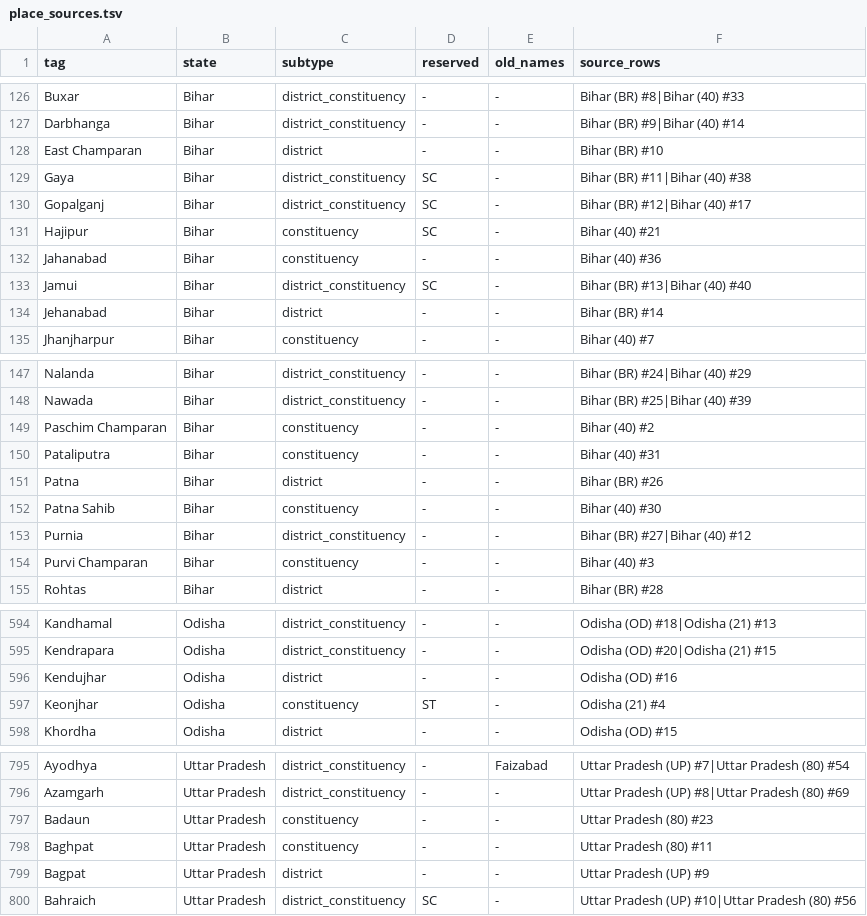
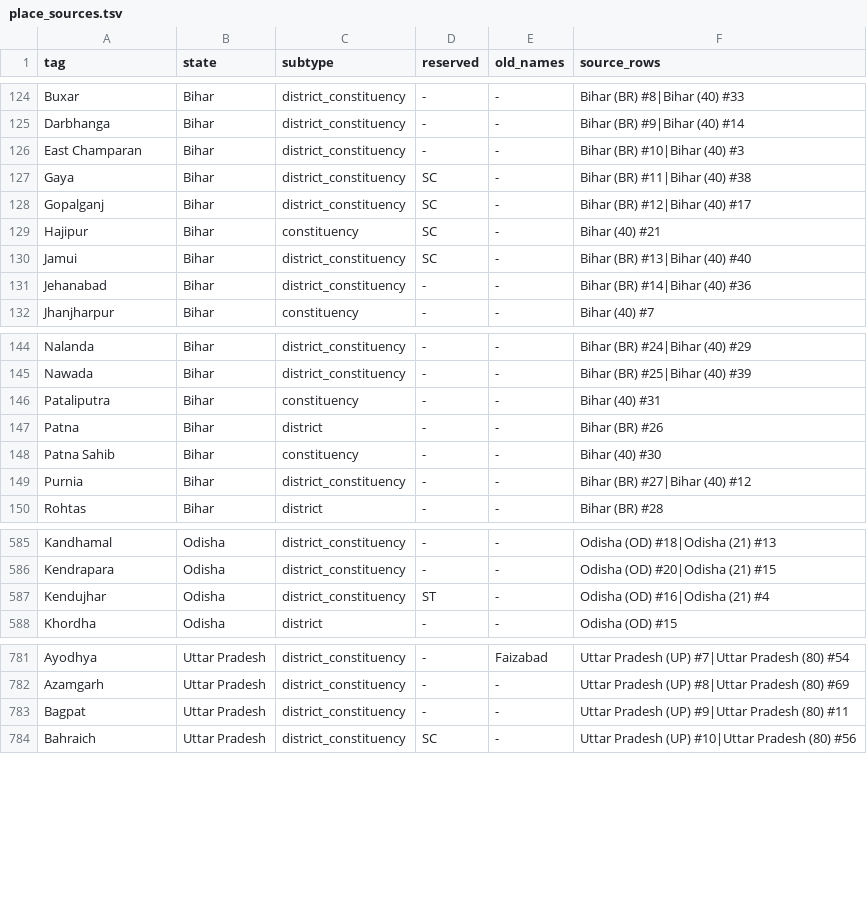
Before and after one commit to oitee/torko, a TSV file: tags/places/results/place_sources.tsv, drawn as a sheet; only a part is shown, gaps mark what is left out; the diff covers the shown part only.

```diff
--- a/tags/places/results/place_sources.tsv
+++ b/tags/places/results/place_sources.tsv
@@ -127,3 +125,3 @@ Buxar	Bihar	district_constituency	-	-	Bihar (BR) #8|Bihar (40) #33
 Darbhanga	Bihar	district_constituency	-	-	Bihar (BR) #9|Bihar (40) #14
-East Champaran	Bihar	district	-	-	Bihar (BR) #10
+East Champaran	Bihar	district_constituency	-	-	Bihar (BR) #10|Bihar (40) #3
 Gaya	Bihar	district_constituency	SC	-	Bihar (BR) #11|Bihar (40) #38
@@ -131,5 +129,4 @@ Gopalganj	Bihar	district_constituency	SC	-	Bihar (BR) #12|Bihar (40) #17
 Hajipur	Bihar	constituency	SC	-	Bihar (40) #21
-Jahanabad	Bihar	constituency	-	-	Bihar (40) #36
 Jamui	Bihar	district_constituency	SC	-	Bihar (BR) #13|Bihar (40) #40
-Jehanabad	Bihar	district	-	-	Bihar (BR) #14
+Jehanabad	Bihar	district_constituency	-	-	Bihar (BR) #14|Bihar (40) #36
 Jhanjharpur	Bihar	constituency	-	-	Bihar (40) #7
@@ -148,3 +145,2 @@ Nalanda	Bihar	district_constituency	-	-	Bihar (BR) #24|Bihar (40) #29
 Nawada	Bihar	district_constituency	-	-	Bihar (BR) #25|Bihar (40) #39
-Paschim Champaran	Bihar	constituency	-	-	Bihar (40) #2
 Pataliputra	Bihar	constituency	-	-	Bihar (40) #31
@@ -153,3 +149,2 @@ Patna Sahib	Bihar	constituency	-	-	Bihar (40) #30
 Purnia	Bihar	district_constituency	-	-	Bihar (BR) #27|Bihar (40) #12
-Purvi Champaran	Bihar	constituency	-	-	Bihar (40) #3
 Rohtas	Bihar	district	-	-	Bihar (BR) #28
@@ -595,4 +586,3 @@ Kandhamal	Odisha	district_constituency	-	-	Odisha (OD) #18|Odisha (21) #13
 Kendrapara	Odisha	district_constituency	-	-	Odisha (OD) #20|Odisha (21) #15
-Kendujhar	Odisha	district	-	-	Odisha (OD) #16
-Keonjhar	Odisha	constituency	ST	-	Odisha (21) #4
+Kendujhar	Odisha	district_constituency	ST	-	Odisha (OD) #16|Odisha (21) #4
 Khordha	Odisha	district	-	-	Odisha (OD) #15
@@ -796,5 +782,3 @@ Ayodhya	Uttar Pradesh	district_constituency	-	Faizabad	Uttar Pradesh (UP) #7|Utt
 Azamgarh	Uttar Pradesh	district_constituency	-	-	Uttar Pradesh (UP) #8|Uttar Pradesh (80) #69
-Badaun	Uttar Pradesh	constituency	-	-	Uttar Pradesh (80) #23
-Baghpat	Uttar Pradesh	constituency	-	-	Uttar Pradesh (80) #11
-Bagpat	Uttar Pradesh	district	-	-	Uttar Pradesh (UP) #9
+Bagpat	Uttar Pradesh	district_constituency	-	-	Uttar Pradesh (UP) #9|Uttar Pradesh (80) #11
 Bahraich	Uttar Pradesh	district_constituency	SC	-	Uttar Pradesh (UP) #10|Uttar Pradesh (80) #56
```
Also changed, not shown: 12 removed rows and 33 edited cells elsewhere in this file, tags/places/data/extra_aliases.tsv, tags/places/data/same_place.tsv, 5 other files.
